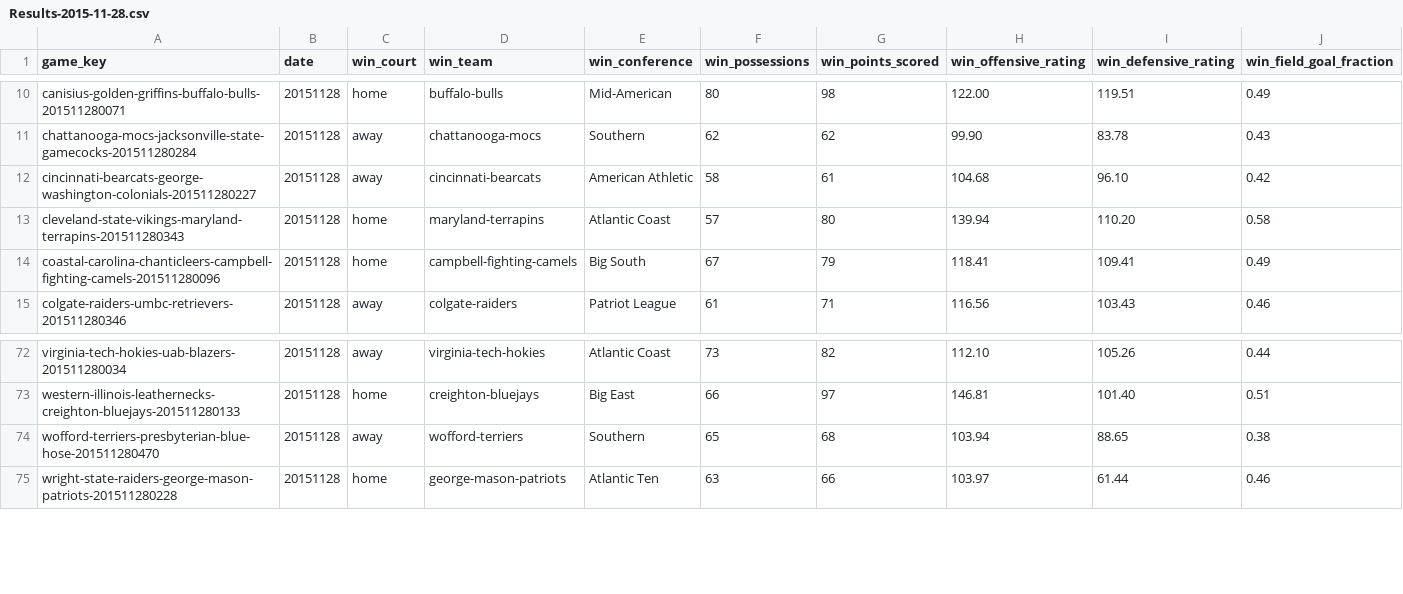
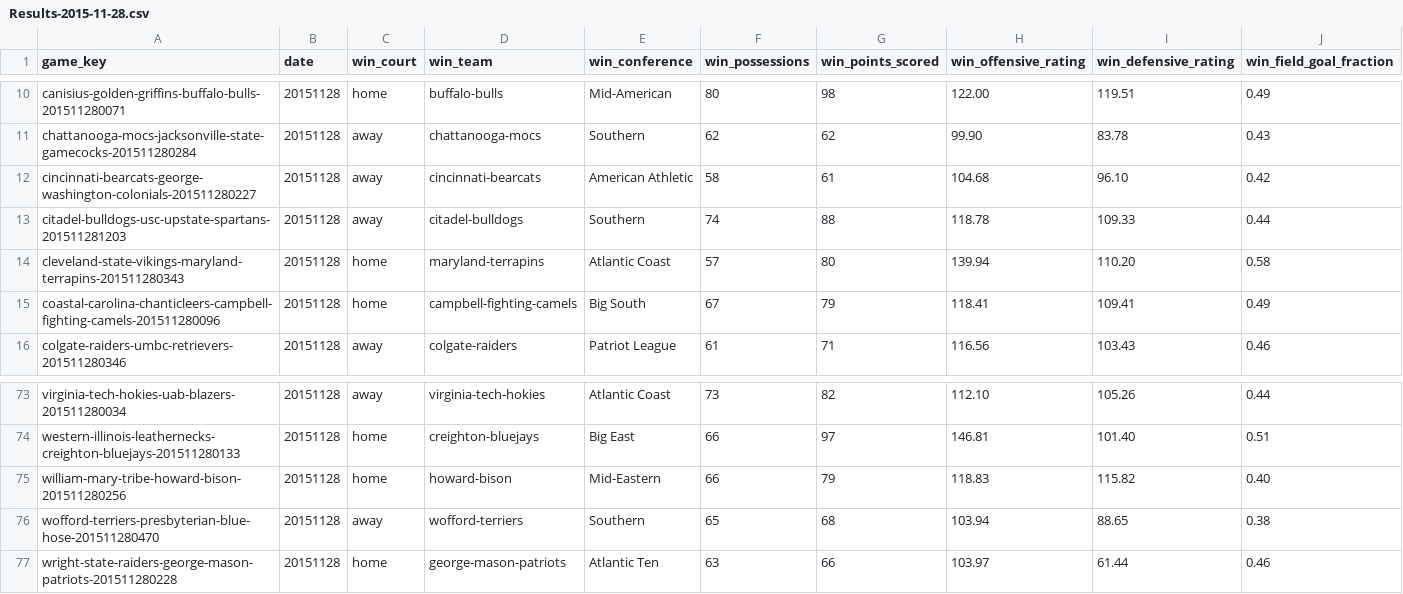
Before and after one commit to doerodney/NCAAB-D1M-2015-2016, a CSV file: Results-2015-11-28.csv, drawn as a sheet; only a part is shown, gaps mark what is left out; rows hold the shown columns only; the diff names each change by its address in the sheet, - before the commit and + after, or states it on an @@ line.

```diff
--- a/Results-2015-11-28.csv
+++ b/Results-2015-11-28.csv
+row 13: citadel-bulldogs-usc-upstate-spartans-201511281203 | 20151128 | away | citadel-bulldogs | Southern | 74 | 88 | 118.78 | 109.33 | 0.44
+row 75: william-mary-tribe-howard-bison-201511280256 | 20151128 | home | howard-bison | Mid-Eastern | 66 | 79 | 118.83 | 115.82 | 0.40
```
Also changed, not shown: Results-2015-11-13.csv, Results-2015-11-25.csv, 17 other files.
